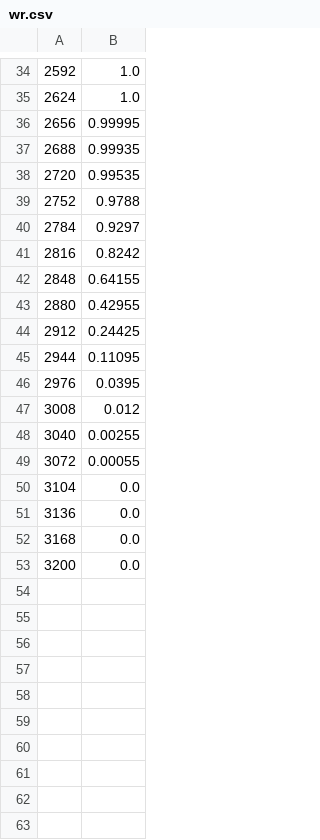
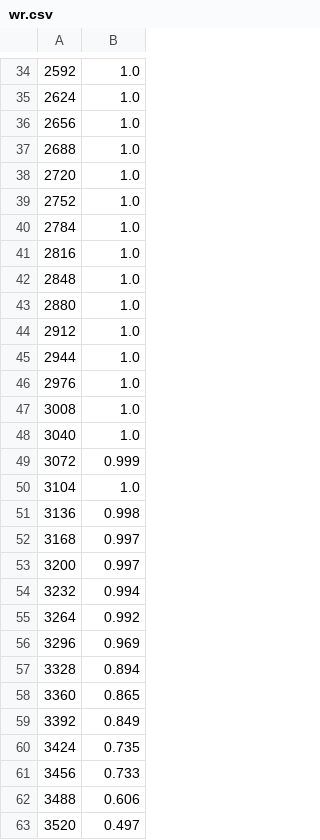
Before and after one commit to xiaolin9595/ballbins, a CSV file: data_filtered/samples_to_prob/2048_1536/wr.csv, drawn as a sheet; only a part is shown, gaps mark what is left out; the diff covers the shown part only.

```diff
--- a/data_filtered/samples_to_prob/2048_1536/wr.csv
+++ b/data_filtered/samples_to_prob/2048_1536/wr.csv
@@ -35,19 +35,29 @@
 2624,1.0
-2656,0.99995
-2688,0.99935
-2720,0.99535
-2752,0.9788
-2784,0.9297
-2816,0.8242
-2848,0.64155
-2880,0.42955
-2912,0.24425
-2944,0.11095
-2976,0.0395
-3008,0.012
-3040,0.00255
-3072,0.00055
-3104,0.0
-3136,0.0
-3168,0.0
-3200,0.0
+2656,1.0
+2688,1.0
+2720,1.0
+2752,1.0
+2784,1.0
+2816,1.0
+2848,1.0
+2880,1.0
+2912,1.0
+2944,1.0
+2976,1.0
+3008,1.0
+3040,1.0
+3072,0.999
+3104,1.0
+3136,0.998
+3168,0.997
+3200,0.997
+3232,0.994
+3264,0.992
+3296,0.969
+3328,0.894
+3360,0.865
+3392,0.849
+3424,0.735
+3456,0.733
+3488,0.606
+3520,0.497
```
Also changed, not shown: 15 added rows elsewhere in this file, data_filtered/samples_to_prob/1024_512/seg_8.csv, data_filtered/samples_to_prob/1024_768/seg_8.csv, 51 other files.
